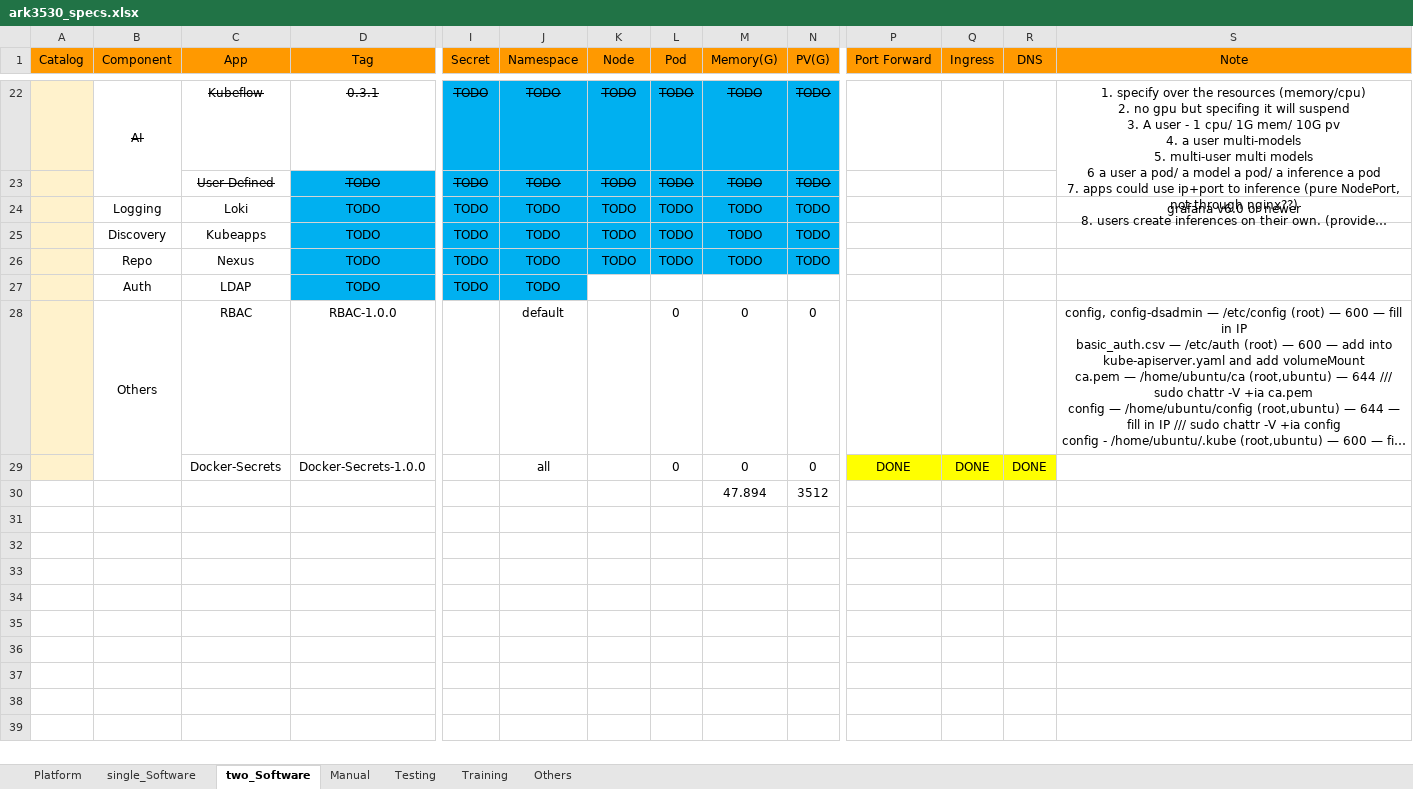
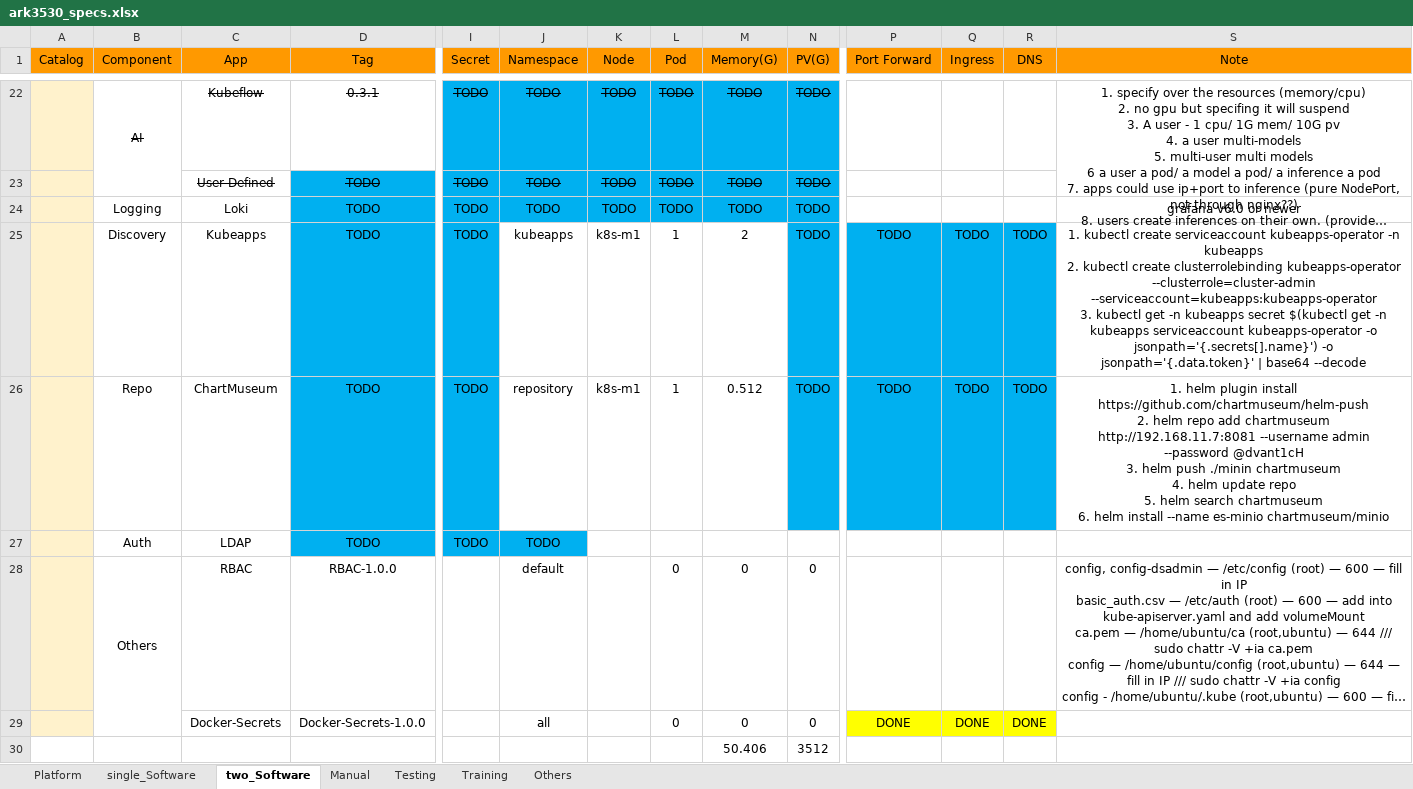
Before and after one commit to TsubasaEX/Tracks, an Excel workbook: spec/ark3530_specs.xlsx, sheet two_Software, drawn as a sheet; only a part is shown, gaps mark what is left out; long unchanged cells end in …; values as stored, in another font and other column widths than the file's, no borders; ↵ is a line break in a cell; the diff names each change by its address in the sheet, - before the commit and + after, or states it on an @@ line.

Commit message:
up

```diff
--- a/spec/ark3530_specs.xlsx (sheet two_Software)
+++ b/spec/ark3530_specs.xlsx (sheet two_Software)
-J25 (Namespace): TODO
+J25 (Namespace): kubeapps
-J25:M26 fill: #00B0F0
+J25:M26 fill: none
-K25:K26 (Node): TODO
+K25:K26 (Node): k8s-m1
-L25:L26 (Pod): TODO
+L25:L26 (Pod): 1
-M25 (Memory(G)): TODO
+M25 (Memory(G)): 2
-P25:P26 (Port Forward): (empty)
+P25:P26 (Port Forward): TODO
-P25:R26 fill: none
+P25:R26 fill: #00B0F0
-Q25:Q26 (Ingress): (empty)
+Q25:Q26 (Ingress): TODO
-R25:R26 (DNS): (empty)
+R25:R26 (DNS): TODO
-S25 (Note): (empty)
+S25 (Note): 1. kubectl create serviceaccount kubeapps-operator -n kubeapps ↵ 2. kubectl create clusterrolebinding kubeapps-operator --clusterrole=cluster-admin --serviceaccount=kubeapps:kubeapps-operator ↵ 3. kubectl get -n kubeapps secret $(kubectl get -n kubeapps serviceaccount kubeapps-operator -o jsonpath='{.secrets[].name}') -o jsonpath='{.data.token}' | base64 --decode
-C26 (App): Nexus
+C26 (App): ChartMuseum
-J26 (Namespace): TODO
+J26 (Namespace): repository
-M26 (Memory(G)): TODO
+M26 (Memory(G)): 0.512
-S26 (Note): (empty)
+S26 (Note): 1. helm plugin install https://github.com/chartmuseum/helm-push ↵ 2. helm repo add chartmuseum http://192.168.11.7:8081 --username admin --password @dvant1cH ↵ 3. helm push ./minin chartmuseum ↵ 4. helm update repo ↵ 5. helm search chartmuseum ↵ 6. helm install --name es-minio chartmuseum/minio
-M30 (Memory(G)): 47.894
+M30 (Memory(G)): 50.406
```
Also changed, not shown: sheet single_Software.
